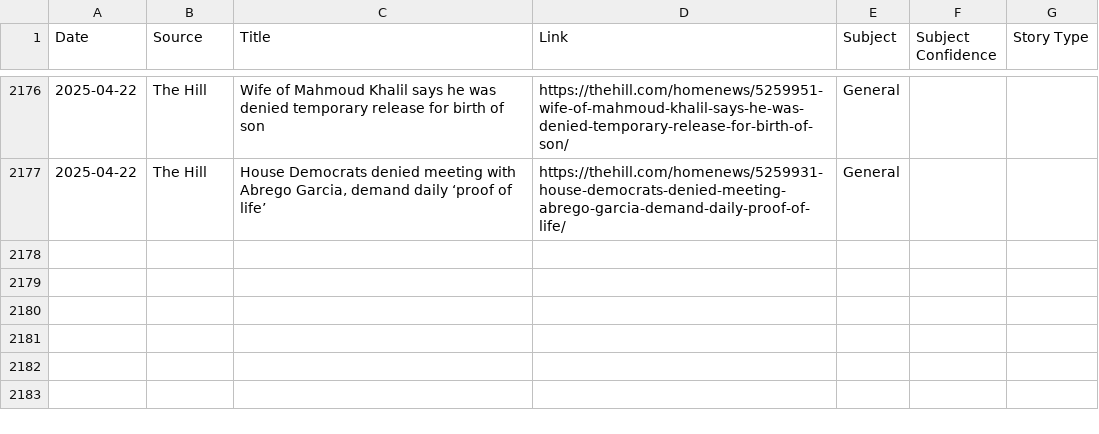
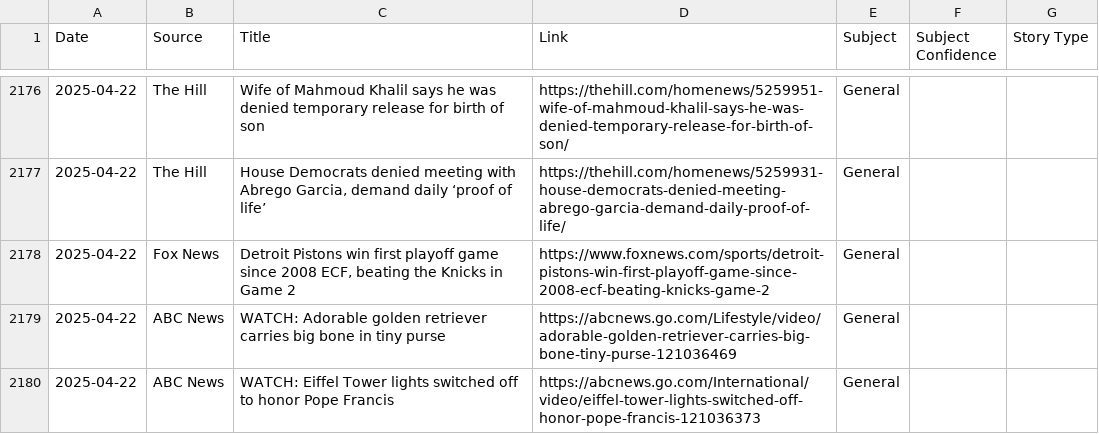
Before and after one commit to MAPULVER1/RSS1, a CSV file: rss_archive.csv, drawn as a sheet; only a part is shown, gaps mark what is left out.

```diff
--- a/rss_archive.csv
+++ b/rss_archive.csv
@@ -2177 +2177,4 @@ Date,Source,Title,Link,Subject,Subject Confidence,Story Type
 2025-04-22,The Hill,"House Democrats denied meeting with Abrego Garcia, demand daily ‘proof of life’",https://thehill.com/homenews/5259931-house-democrats-denied-meeting-abrego-garcia-demand-daily-proof-of-life/,General,,
+2025-04-22,Fox News,"Detroit Pistons win first playoff game since 2008 ECF, beating the Knicks in Game 2",https://www.foxnews.com/sports/detroit-pistons-win-first-playoff-game-since-2008-ecf-beating-knicks-game-2,General,,
+2025-04-22,ABC News,WATCH:  Adorable golden retriever carries big bone in tiny purse,https://abcnews.go.com/Lifestyle/video/adorable-golden-retriever-carries-big-bone-tiny-purse-121036469,General,,
+2025-04-22,ABC News,WATCH:  Eiffel Tower lights switched off to honor Pope Francis,https://abcnews.go.com/International/video/eiffel-tower-lights-switched-off-honor-pope-francis-121036373,General,,
```
